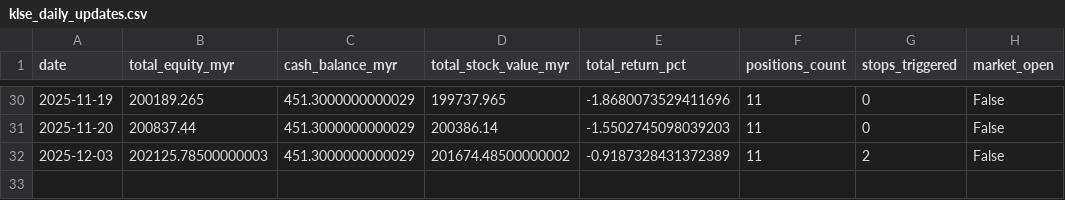
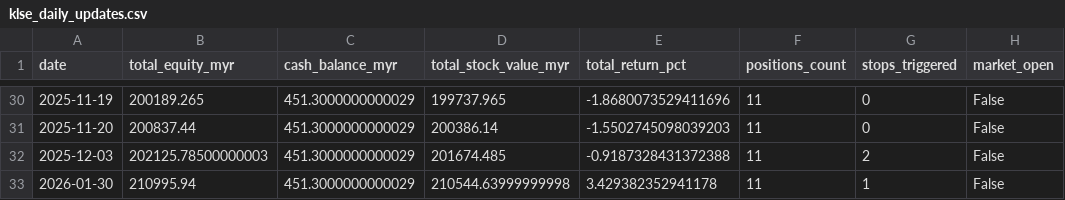
Before and after one commit to kosiew/ChatGPT-Micro-Cap-Experiment, a CSV file: KLSE_System/klse_daily_updates.csv, drawn as a sheet; only a part is shown, gaps mark what is left out.

```diff
--- a/KLSE_System/klse_daily_updates.csv
+++ b/KLSE_System/klse_daily_updates.csv
@@ -31,2 +31,3 @@ date,total_equity_myr,cash_balance_myr,total_stock_value_myr,total_return_pct,po
 2025-11-20,200837.44,451.3000000000029,200386.14,-1.5502745098039203,11,0,False
-2025-12-03,202125.78500000003,451.3000000000029,201674.48500000002,-0.9187328431372389,11,2,False
+2025-12-03,202125.78500000003,451.3000000000029,201674.485,-0.9187328431372388,11,2,False
+2026-01-30,210995.94,451.3000000000029,210544.63999999998,3.429382352941178,11,1,False
```
Also changed, not shown: KLSE_System/klse_performance_log.csv, 2 other files.
